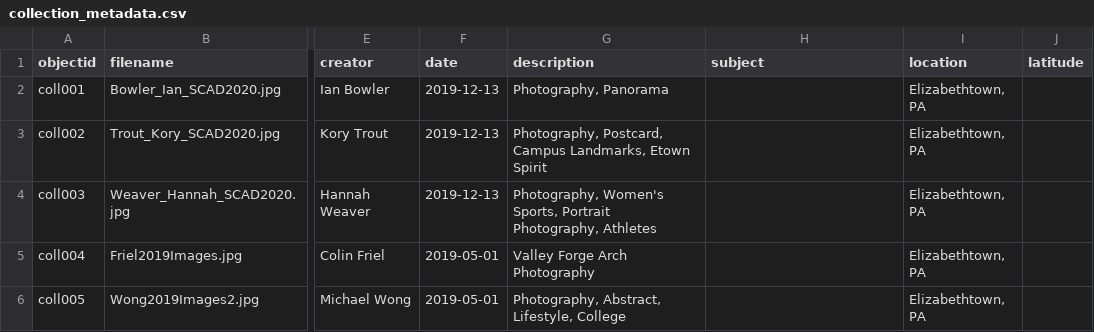
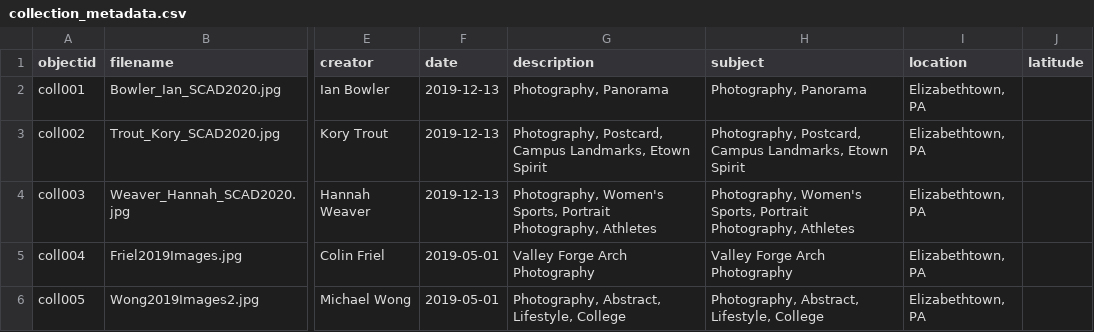
Before and after one commit to smkrall/comm145_images, a CSV file: _data/collection_metadata.csv, drawn as a sheet; only a part is shown, gaps mark what is left out; the diff names each change by its address in the sheet, - before the commit and + after, or states it on an @@ line.

Commit message:
add edited metadata

```diff
--- a/_data/collection_metadata.csv
+++ b/_data/collection_metadata.csv
-H2 (subject): (empty)
+H2 (subject): Photography, Panorama
-H3 (subject): (empty)
+H3 (subject): Photography, Postcard, Campus Landmarks, Etown Spirit
-H4 (subject): (empty)
+H4 (subject): Photography, Women's Sports, Portrait Photography, Athletes
-H5 (subject): (empty)
+H5 (subject): Valley Forge Arch Photography
-H6 (subject): (empty)
+H6 (subject): Photography, Abstract, Lifestyle, College
```
